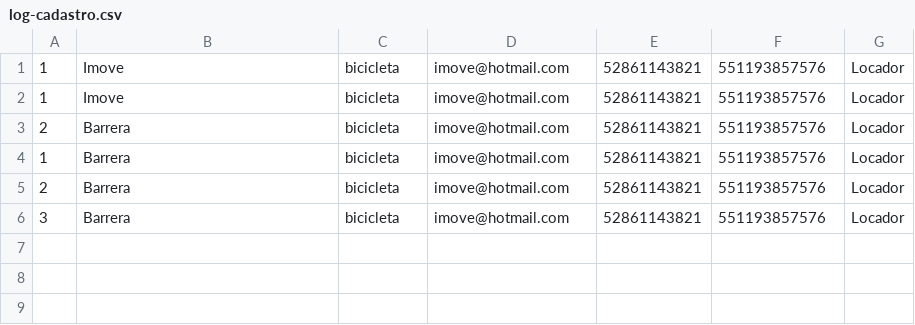
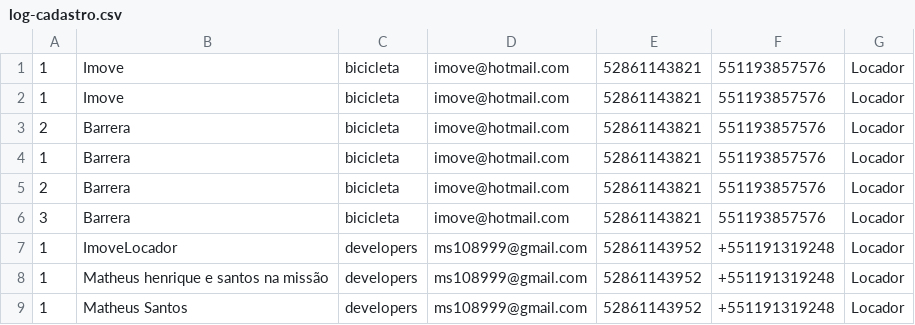
Before and after one commit to TheusHss/Backend-grupo07, a CSV file: projeto-imove/log-cadastro.csv, drawn as a sheet.

```diff
--- a/projeto-imove/log-cadastro.csv
+++ b/projeto-imove/log-cadastro.csv
@@ -6 +6,4 @@
 3;Barrera;bicicleta;imove@hotmail.com;52861143821;551193857576;Locador
+1;ImoveLocador;developers;ms108999@gmail.com;52861143952;+551191319248;Locador
+1;Matheus henrique e santos na missão;developers;ms108999@gmail.com;52861143952;+551191319248;Locador
+1;Matheus Santos;developers;ms108999@gmail.com;52861143952;+551191319248;Locador
```
Also changed, not shown: 8 other files.
